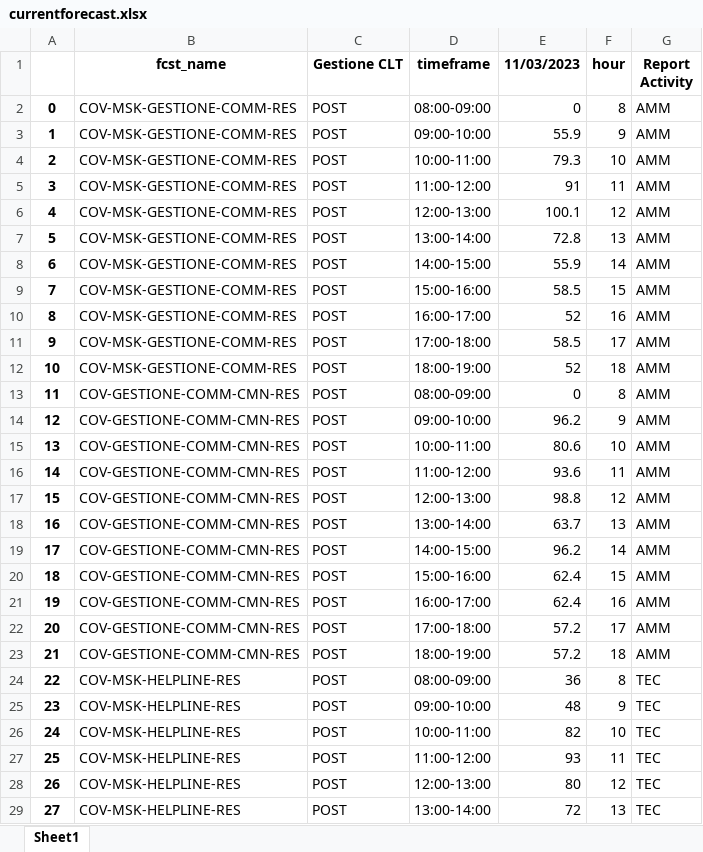
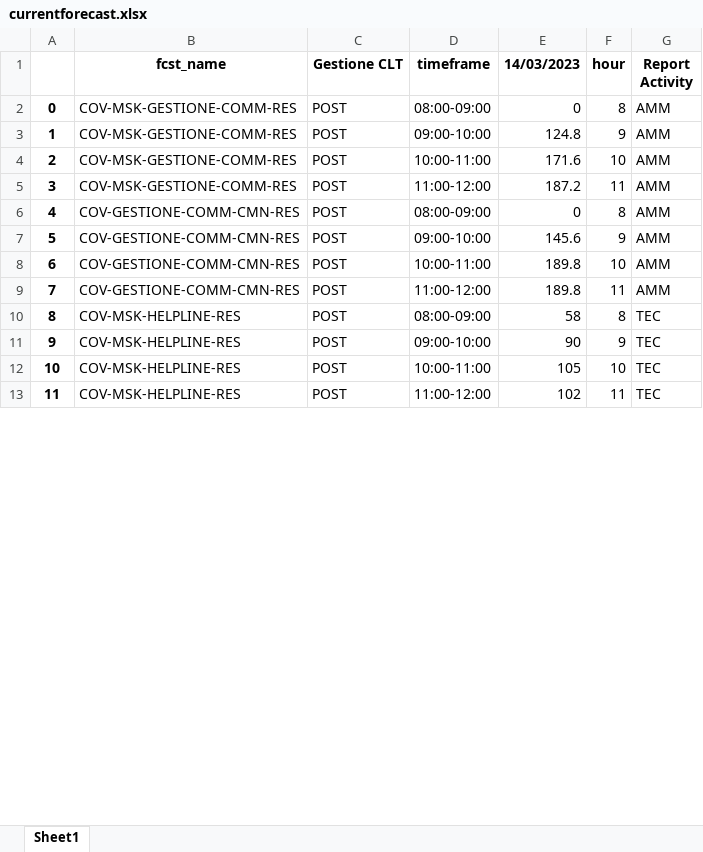
Before and after one commit to lukamath/Cruscotto, an Excel workbook: service/currentforecast.xlsx, sheet Sheet1, drawn as a sheet; only a part is shown; values as stored, in another font and other column widths than the file's, no borders; removed rows and columns are numbered as before the commit, all else as after; the diff covers the shown part only; the diff names each change by its address in the sheet, - before the commit and + after, or states it on an @@ line.

```diff
--- a/service/currentforecast.xlsx (sheet Sheet1)
+++ b/service/currentforecast.xlsx (sheet Sheet1)
-E1: 11/03/2023
+E1: 14/03/2023
-E3 (14/03/2023): 55.9
+E3 (14/03/2023): 124.8
-E4 (14/03/2023): 79.3
+E4 (14/03/2023): 171.6
-E5 (14/03/2023): 91
+E5 (14/03/2023): 187.2
-row 6: 4 | COV-MSK-GESTIONE-COMM-RES | POST | 12:00-13:00 | 100.1 | 12 | AMM
-row 7: 5 | COV-MSK-GESTIONE-COMM-RES | POST | 13:00-14:00 | 72.8 | 13 | AMM
-row 8: 6 | COV-MSK-GESTIONE-COMM-RES | POST | 14:00-15:00 | 55.9 | 14 | AMM
-row 9: 7 | COV-MSK-GESTIONE-COMM-RES | POST | 15:00-16:00 | 58.5 | 15 | AMM
-row 10: 8 | COV-MSK-GESTIONE-COMM-RES | POST | 16:00-17:00 | 52 | 16 | AMM
-row 11: 9 | COV-MSK-GESTIONE-COMM-RES | POST | 17:00-18:00 | 58.5 | 17 | AMM
-row 12: 10 | COV-MSK-GESTIONE-COMM-RES | POST | 18:00-19:00 | 52 | 18 | AMM
@@ column A renumbered between rows 6 and 76 @@
-E7 (14/03/2023): 96.2
+E7 (14/03/2023): 145.6
-E8 (14/03/2023): 80.6
+E8 (14/03/2023): 189.8
-E9 (14/03/2023): 93.6
+E9 (14/03/2023): 189.8
-row 17: 15 | COV-GESTIONE-COMM-CMN-RES | POST | 12:00-13:00 | 98.8 | 12 | AMM
-row 18: 16 | COV-GESTIONE-COMM-CMN-RES | POST | 13:00-14:00 | 63.7 | 13 | AMM
-row 19: 17 | COV-GESTIONE-COMM-CMN-RES | POST | 14:00-15:00 | 96.2 | 14 | AMM
-row 20: 18 | COV-GESTIONE-COMM-CMN-RES | POST | 15:00-16:00 | 62.4 | 15 | AMM
-row 21: 19 | COV-GESTIONE-COMM-CMN-RES | POST | 16:00-17:00 | 62.4 | 16 | AMM
-row 22: 20 | COV-GESTIONE-COMM-CMN-RES | POST | 17:00-18:00 | 57.2 | 17 | AMM
-row 23: 21 | COV-GESTIONE-COMM-CMN-RES | POST | 18:00-19:00 | 57.2 | 18 | AMM
-E10 (14/03/2023): 36
+E10 (14/03/2023): 58
-E11 (14/03/2023): 48
+E11 (14/03/2023): 90
-E12 (14/03/2023): 82
+E12 (14/03/2023): 105
-E13 (14/03/2023): 93
+E13 (14/03/2023): 102
-row 28: 26 | COV-MSK-HELPLINE-RES | POST | 12:00-13:00 | 80 | 12 | TEC
-row 29: 27 | COV-MSK-HELPLINE-RES | POST | 13:00-14:00 | 72 | 13 | TEC
```
Also changed, not shown: 96 removed rows and 50 edited cells elsewhere in this sheet, service/dayforecast.xlsx, service/dayforecastonfcst.xlsx, 14 other files.
